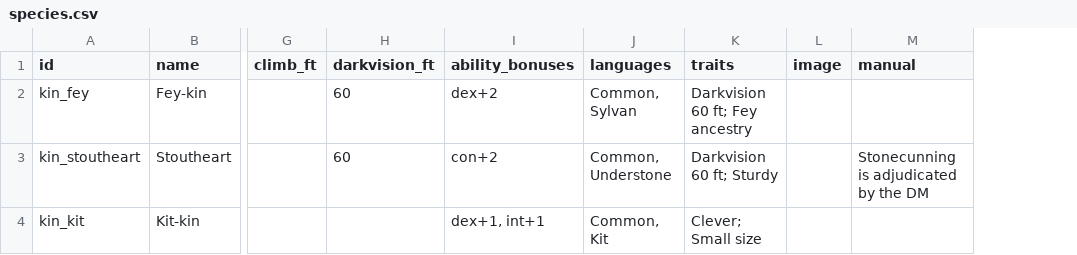
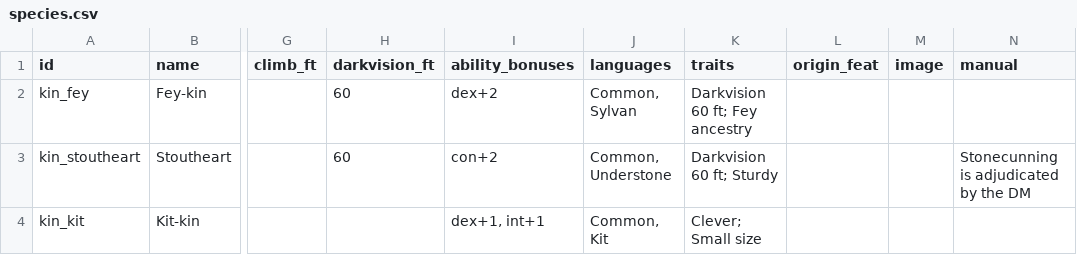
Before and after one commit to LtnDisaster/DndDieZweite, a CSV file: app/content_pack/species.csv, drawn as a sheet; only a part is shown, gaps mark what is left out; the diff names each change by its address in the sheet, - before the commit and + after, or states it on an @@ line.

```diff
--- a/app/content_pack/species.csv
+++ b/app/content_pack/species.csv
+column L (origin_feat), empty
```
Also changed, not shown: 59 other files.
